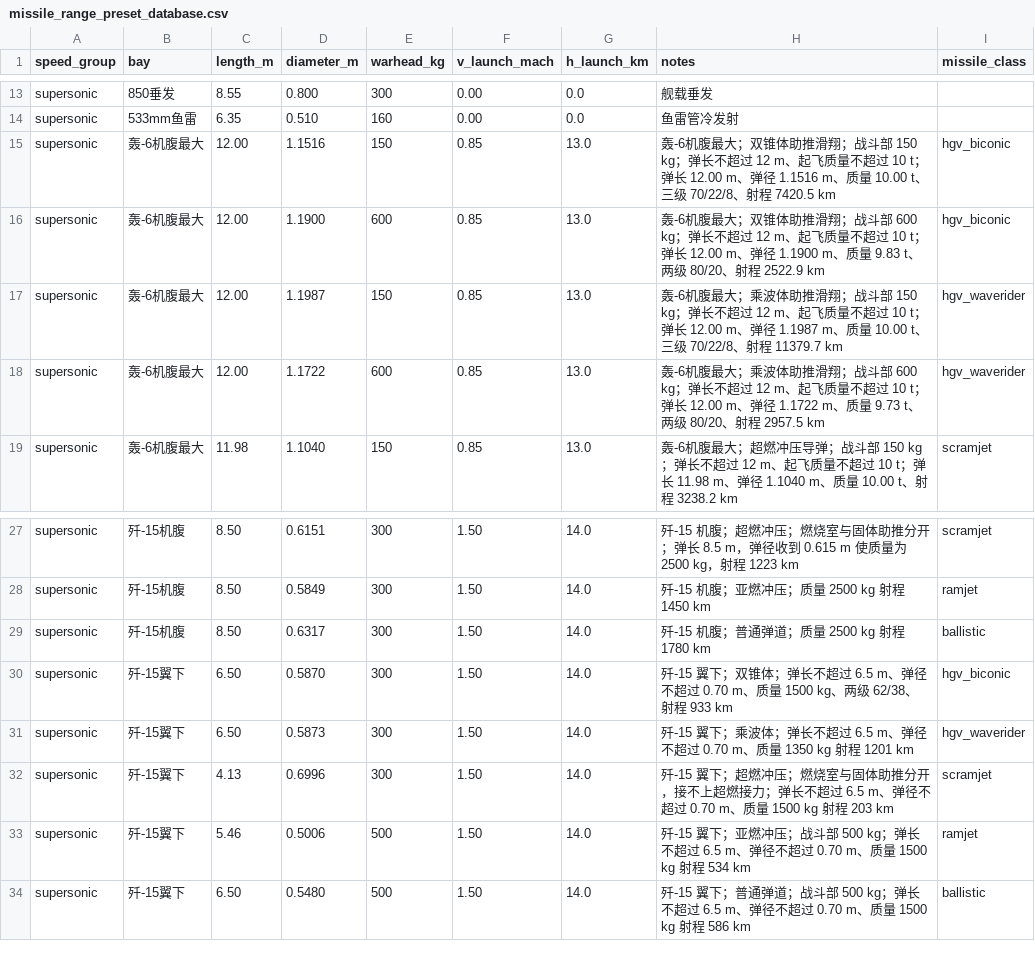
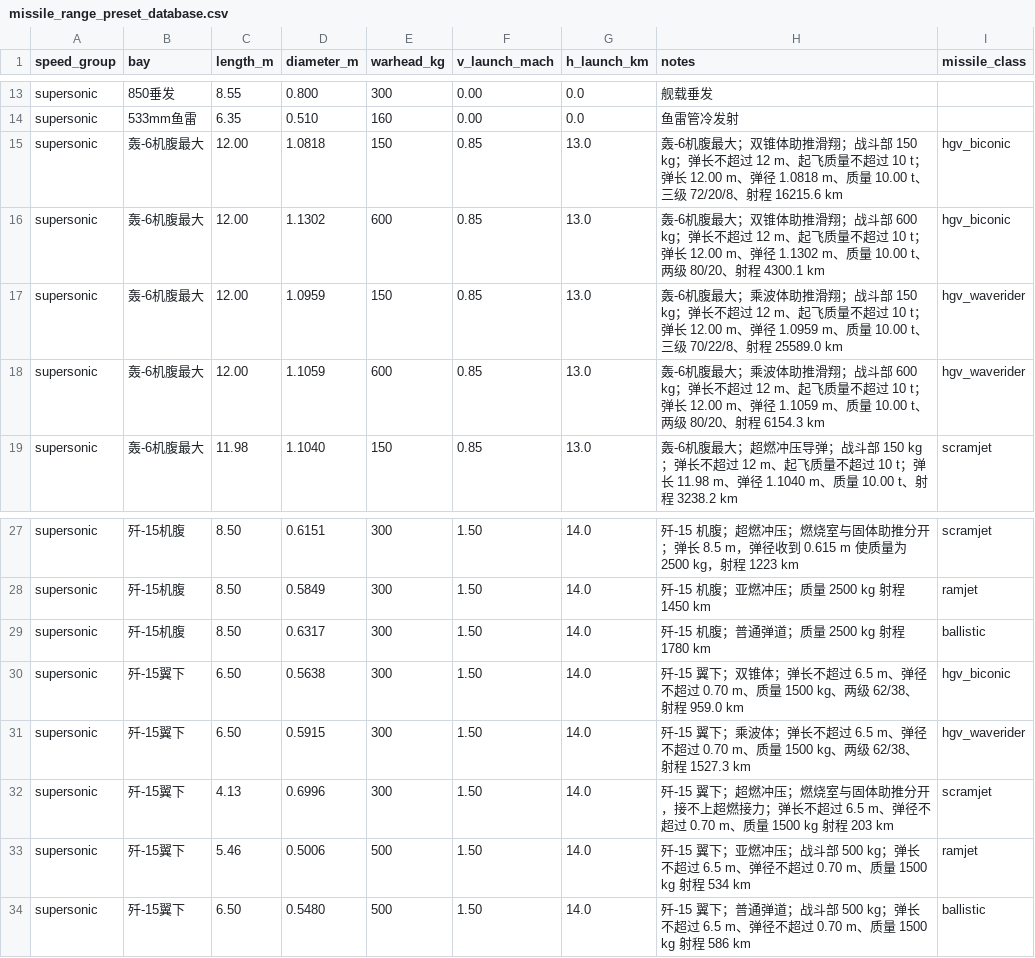
Before and after one commit to xtxsinan-lgtm/military_simulators, a CSV file: data/missile_range_preset_database.csv, drawn as a sheet; only a part is shown, gaps mark what is left out.

```diff
--- a/data/missile_range_preset_database.csv
+++ b/data/missile_range_preset_database.csv
@@ -14,6 +14,6 @@ supersonic,850垂发,8.55,0.800,300,0.00,0.0,舰载垂发,
 supersonic,533mm鱼雷,6.35,0.510,160,0.00,0.0,鱼雷管冷发射,
-supersonic,轰-6机腹最大,12.00,1.1516,150,0.85,13.0,轰-6机腹最大；双锥体助推滑翔；战斗部 150 kg；弹长不超过 12 m、起飞质量不超过 10 t；弹长 12.00 m、弹径 1.1516 m、质量 10.00 t、三级 70/22/8、射程 7420.5 km,hgv_biconic
-supersonic,轰-6机腹最大,12.00,1.1900,600,0.85,13.0,轰-6机腹最大；双锥体助推滑翔；战斗部 600 kg；弹长不超过 12 m、起飞质量不超过 10 t；弹长 12.00 m、弹径 1.1900 m、质量 9.83 t、两级 80/20、射程 2522.9 km,hgv_biconic
-supersonic,轰-6机腹最大,12.00,1.1987,150,0.85,13.0,轰-6机腹最大；乘波体助推滑翔；战斗部 150 kg；弹长不超过 12 m、起飞质量不超过 10 t；弹长 12.00 m、弹径 1.1987 m、质量 10.00 t、三级 70/22/8、射程 11379.7 km,hgv_waverider
-supersonic,轰-6机腹最大,12.00,1.1722,600,0.85,13.0,轰-6机腹最大；乘波体助推滑翔；战斗部 600 kg；弹长不超过 12 m、起飞质量不超过 10 t；弹长 12.00 m、弹径 1.1722 m、质量 9.73 t、两级 80/20、射程 2957.5 km,hgv_waverider
+supersonic,轰-6机腹最大,12.00,1.0818,150,0.85,13.0,轰-6机腹最大；双锥体助推滑翔；战斗部 150 kg；弹长不超过 12 m、起飞质量不超过 10 t；弹长 12.00 m、弹径 1.0818 m、质量 10.00 t、三级 72/20/8、射程 16215.6 km,hgv_biconic
+supersonic,轰-6机腹最大,12.00,1.1302,600,0.85,13.0,轰-6机腹最大；双锥体助推滑翔；战斗部 600 kg；弹长不超过 12 m、起飞质量不超过 10 t；弹长 12.00 m、弹径 1.1302 m、质量 10.00 t、两级 80/20、射程 4300.1 km,hgv_biconic
+supersonic,轰-6机腹最大,12.00,1.0959,150,0.85,13.0,轰-6机腹最大；乘波体助推滑翔；战斗部 150 kg；弹长不超过 12 m、起飞质量不超过 10 t；弹长 12.00 m、弹径 1.0959 m、质量 10.00 t、三级 70/22/8、射程 25589.0 km,hgv_waverider
+supersonic,轰-6机腹最大,12.00,1.1059,600,0.85,13.0,轰-6机腹最大；乘波体助推滑翔；战斗部 600 kg；弹长不超过 12 m、起飞质量不超过 10 t；弹长 12.00 m、弹径 1.1059 m、质量 10.00 t、两级 80/20、射程 6154.3 km,hgv_waverider
 supersonic,轰-6机腹最大,11.98,1.1040,150,0.85,13.0,轰-6机腹最大；超燃冲压导弹；战斗部 150 kg；弹长不超过 12 m、起飞质量不超过 10 t；弹长 11.98 m、弹径 1.1040 m、质量 10.00 t、射程 3238.2 km,scramjet
@@ -29,4 +29,4 @@ supersonic,歼-15机腹,8.50,0.5849,300,1.50,14.0,歼-15 机腹；亚燃冲压
 supersonic,歼-15机腹,8.50,0.6317,300,1.50,14.0,歼-15 机腹；普通弹道；质量 2500 kg 射程 1780 km,ballistic
-supersonic,歼-15翼下,6.50,0.5870,300,1.50,14.0,歼-15 翼下；双锥体；弹长不超过 6.5 m、弹径不超过 0.70 m、质量 1500 kg、两级 62/38、射程 933 km,hgv_biconic
-supersonic,歼-15翼下,6.50,0.5873,300,1.50,14.0,歼-15 翼下；乘波体；弹长不超过 6.5 m、弹径不超过 0.70 m、质量 1350 kg 射程 1201 km,hgv_waverider
+supersonic,歼-15翼下,6.50,0.5638,300,1.50,14.0,歼-15 翼下；双锥体；弹长不超过 6.5 m、弹径不超过 0.70 m、质量 1500 kg、两级 62/38、射程 959.0 km,hgv_biconic
+supersonic,歼-15翼下,6.50,0.5915,300,1.50,14.0,歼-15 翼下；乘波体；弹长不超过 6.5 m、弹径不超过 0.70 m、质量 1500 kg、两级 62/38、射程 1527.3 km,hgv_waverider
 supersonic,歼-15翼下,4.13,0.6996,300,1.50,14.0,歼-15 翼下；超燃冲压；燃烧室与固体助推分开，接不上超燃接力；弹长不超过 6.5 m、弹径不超过 0.70 m、质量 1500 kg 射程 203 km,scramjet
```
Also changed, not shown: docs/py/data/missile_range_preset_database.csv, 12 other files.
